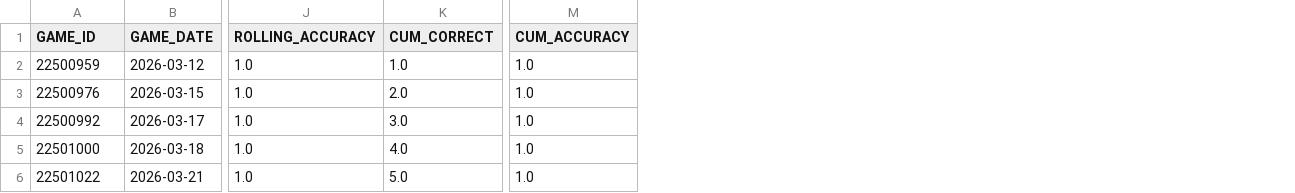
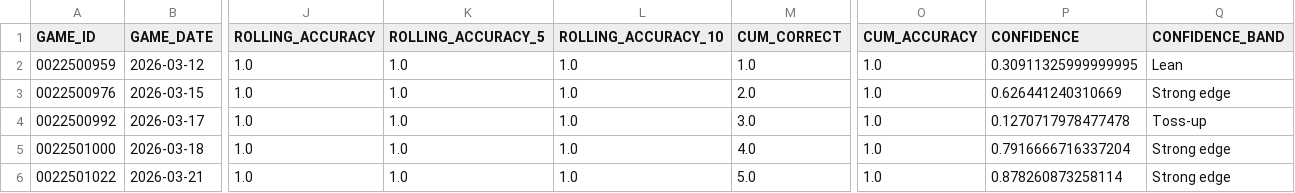
Before and after one commit to tylerhart11-arch/thunder-predictor-app, a CSV file: reports/thunder_predictions_completed.csv, drawn as a sheet; only a part is shown, gaps mark what is left out; the diff names each change by its address in the sheet, - before the commit and + after, or states it on an @@ line.

```diff
--- a/reports/thunder_predictions_completed.csv
+++ b/reports/thunder_predictions_completed.csv
+column K (ROLLING_ACCURACY_5), rows 2-6: all 1.0
+column L (ROLLING_ACCURACY_10), rows 2-6: all 1.0
+column P (CONFIDENCE), rows 2-6: 0.30911325999999995 | 0.626441240310669 | 0.1270717978477478 | 0.7916666716337204 | 0.878260873258114
+column Q (CONFIDENCE_BAND), rows 2-6: Lean | Strong edge | Toss-up | Strong edge | Strong edge
-A2 (GAME_ID): 22500959
+A2 (GAME_ID): 0022500959
-A3 (GAME_ID): 22500976
+A3 (GAME_ID): 0022500976
-A4 (GAME_ID): 22500992
+A4 (GAME_ID): 0022500992
-A5 (GAME_ID): 22501000
+A5 (GAME_ID): 0022501000
-A6 (GAME_ID): 22501022
+A6 (GAME_ID): 0022501022
```
Also changed, not shown: reports/model_maintenance_confidence_buckets.csv, reports/model_maintenance_segments.csv, 16 other files.
